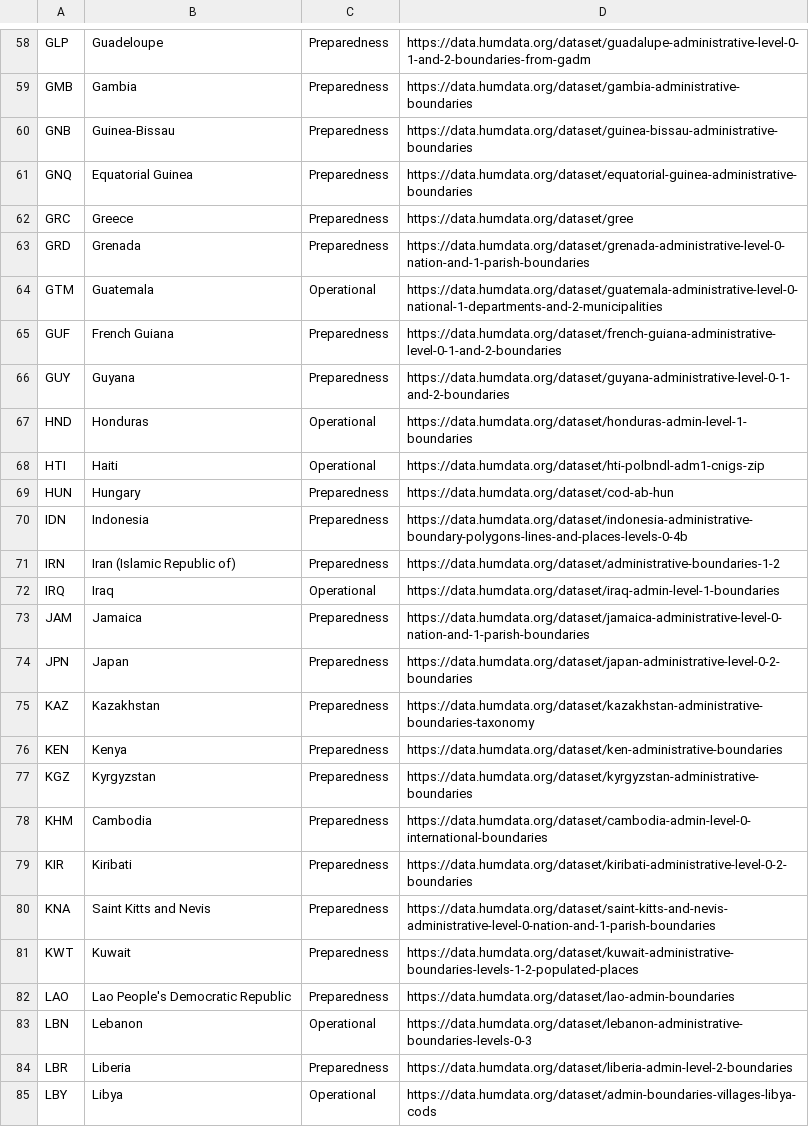
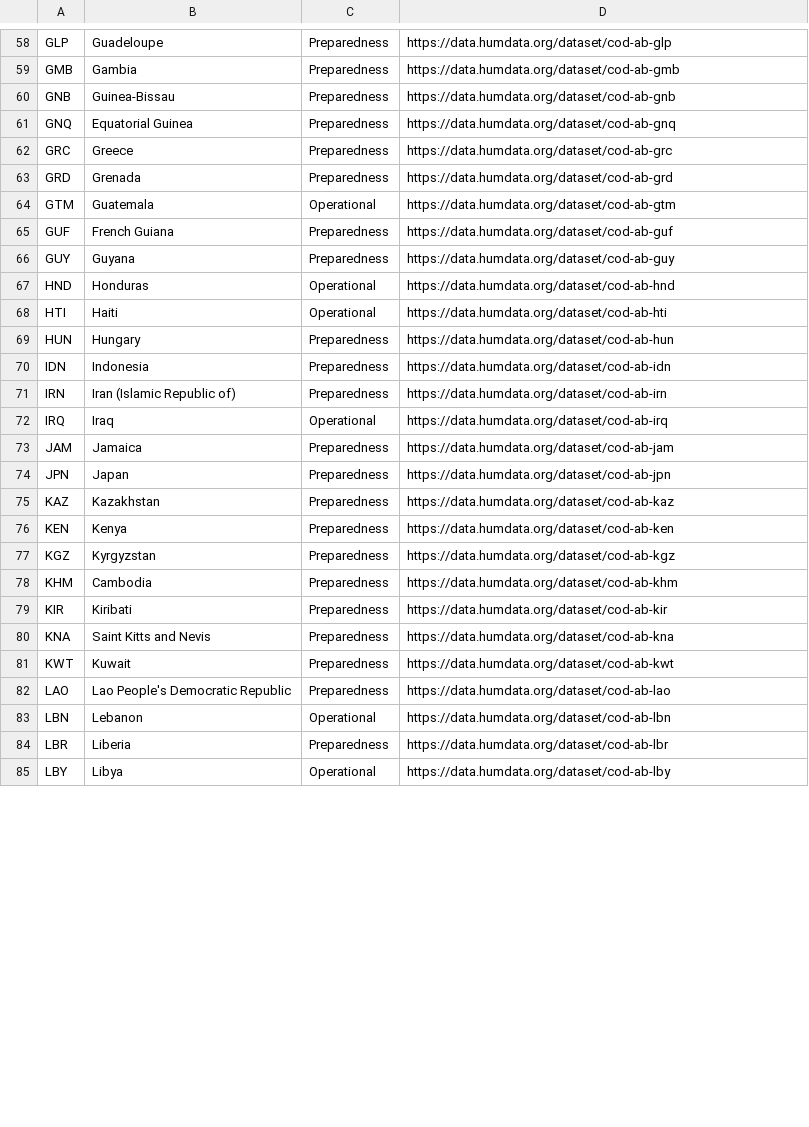
Before and after one commit to fieldmaps/admin-boundaries, a CSV file: inputs/cod_tmp.csv, drawn as a sheet; only a part is shown, gaps mark what is left out; the diff covers the shown part only; the diff names each change by its address in the sheet, - before the commit and + after, or states it on an @@ line.

```diff
--- a/inputs/cod_tmp.csv
+++ b/inputs/cod_tmp.csv
-D58: https://data.humdata.org/dataset/guadalupe-administrative-level-0-1-and-2-boundaries-from-gadm
+D58: https://data.humdata.org/dataset/cod-ab-glp
-D59: https://data.humdata.org/dataset/gambia-administrative-boundaries
+D59: https://data.humdata.org/dataset/cod-ab-gmb
-D60: https://data.humdata.org/dataset/guinea-bissau-administrative-boundaries
+D60: https://data.humdata.org/dataset/cod-ab-gnb
-D61: https://data.humdata.org/dataset/equatorial-guinea-administrative-boundaries
+D61: https://data.humdata.org/dataset/cod-ab-gnq
-D62: https://data.humdata.org/dataset/gree
+D62: https://data.humdata.org/dataset/cod-ab-grc
-D63: https://data.humdata.org/dataset/grenada-administrative-level-0-nation-and-1-parish-boundaries
+D63: https://data.humdata.org/dataset/cod-ab-grd
-D64: https://data.humdata.org/dataset/guatemala-administrative-level-0-national-1-departments-and-2-municipalities
+D64: https://data.humdata.org/dataset/cod-ab-gtm
-D65: https://data.humdata.org/dataset/french-guiana-administrative-level-0-1-and-2-boundaries
+D65: https://data.humdata.org/dataset/cod-ab-guf
-D66: https://data.humdata.org/dataset/guyana-administrative-level-0-1-and-2-boundaries
+D66: https://data.humdata.org/dataset/cod-ab-guy
-D67: https://data.humdata.org/dataset/honduras-admin-level-1-boundaries
+D67: https://data.humdata.org/dataset/cod-ab-hnd
-D68: https://data.humdata.org/dataset/hti-polbndl-adm1-cnigs-zip
+D68: https://data.humdata.org/dataset/cod-ab-hti
-D70: https://data.humdata.org/dataset/indonesia-administrative-boundary-polygons-lines-and-places-levels-0-4b
+D70: https://data.humdata.org/dataset/cod-ab-idn
-D71: https://data.humdata.org/dataset/administrative-boundaries-1-2
+D71: https://data.humdata.org/dataset/cod-ab-irn
-D72: https://data.humdata.org/dataset/iraq-admin-level-1-boundaries
+D72: https://data.humdata.org/dataset/cod-ab-irq
-D73: https://data.humdata.org/dataset/jamaica-administrative-level-0-nation-and-1-parish-boundaries
+D73: https://data.humdata.org/dataset/cod-ab-jam
-D74: https://data.humdata.org/dataset/japan-administrative-level-0-2-boundaries
+D74: https://data.humdata.org/dataset/cod-ab-jpn
-D75: https://data.humdata.org/dataset/kazakhstan-administrative-boundaries-taxonomy
+D75: https://data.humdata.org/dataset/cod-ab-kaz
-D76: https://data.humdata.org/dataset/ken-administrative-boundaries
+D76: https://data.humdata.org/dataset/cod-ab-ken
-D77: https://data.humdata.org/dataset/kyrgyzstan-administrative-boundaries
+D77: https://data.humdata.org/dataset/cod-ab-kgz
-D78: https://data.humdata.org/dataset/cambodia-admin-level-0-international-boundaries
+D78: https://data.humdata.org/dataset/cod-ab-khm
-D79: https://data.humdata.org/dataset/kiribati-administrative-level-0-2-boundaries
+D79: https://data.humdata.org/dataset/cod-ab-kir
-D80: https://data.humdata.org/dataset/saint-kitts-and-nevis-administrative-level-0-nation-and-1-parish-boundaries
+D80: https://data.humdata.org/dataset/cod-ab-kna
-D81: https://data.humdata.org/dataset/kuwait-administrative-boundaries-levels-1-2-populated-places
+D81: https://data.humdata.org/dataset/cod-ab-kwt
-D82: https://data.humdata.org/dataset/lao-admin-boundaries
+D82: https://data.humdata.org/dataset/cod-ab-lao
-D83: https://data.humdata.org/dataset/lebanon-administrative-boundaries-levels-0-3
+D83: https://data.humdata.org/dataset/cod-ab-lbn
-D84: https://data.humdata.org/dataset/liberia-admin-level-2-boundaries
+D84: https://data.humdata.org/dataset/cod-ab-lbr
-D85: https://data.humdata.org/dataset/admin-boundaries-villages-libya-cods
+D85: https://data.humdata.org/dataset/cod-ab-lby
```
Also changed, not shown: 130 edited cells elsewhere in this file, inputs/cod.csv.
